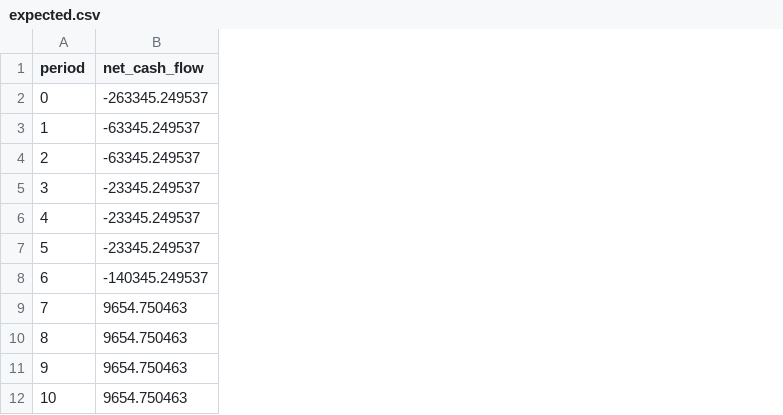
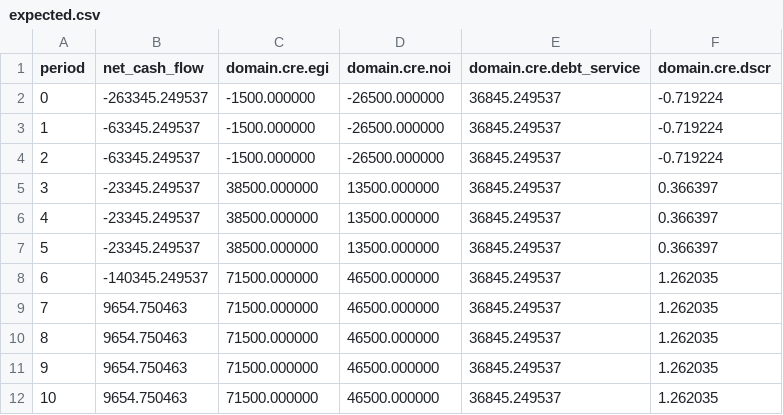
Before and after one commit to bizarc/cfdl, a CSV file: benchmarks/cre/office_two_tenant/expected.csv, drawn as a sheet; only a part is shown; the diff names each change by its address in the sheet, - before the commit and + after, or states it on an @@ line.

```diff
--- a/benchmarks/cre/office_two_tenant/expected.csv
+++ b/benchmarks/cre/office_two_tenant/expected.csv
+column C (domain.cre.egi), rows 2-12: -1500.000000 | -1500.000000 | -1500.000000 | 38500.000000 | 38500.000000 | 38500.000000 | 71500.000000 | 71500.000000 | 71500.000000 | 71500.000000 | 71500.000000
+column D (domain.cre.noi), rows 2-12: -26500.000000 | -26500.000000 | -26500.000000 | 13500.000000 | 13500.000000 | 13500.000000 | 46500.000000 | 46500.000000 | 46500.000000 | 46500.000000 | 46500.000000
+column E (domain.cre.debt_service), rows 2-12: all 36845.249537
+column F (domain.cre.dscr), rows 2-12: -0.719224 | -0.719224 | -0.719224 | 0.366397 | 0.366397 | 0.366397 | 1.262035 | 1.262035 | 1.262035 | 1.262035 | 1.262035
```
Also changed, not shown: benchmarks/cre/retail_strip/expected.csv, 4 other files.
